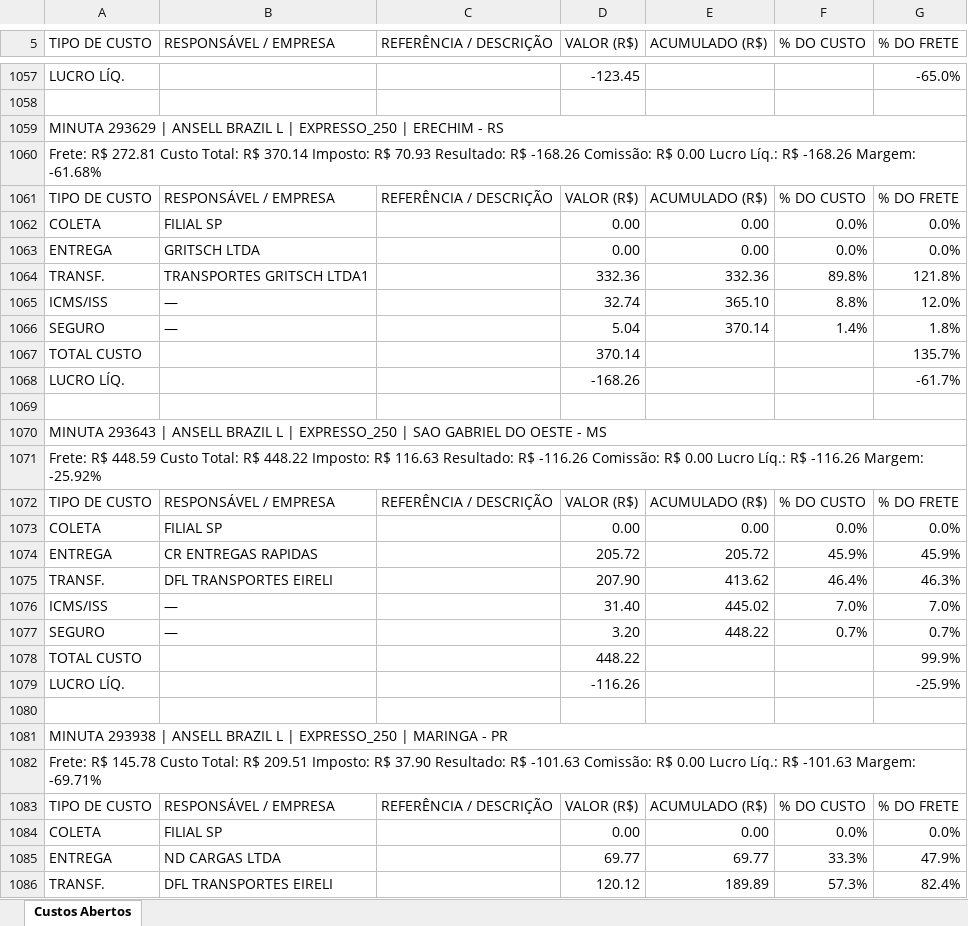
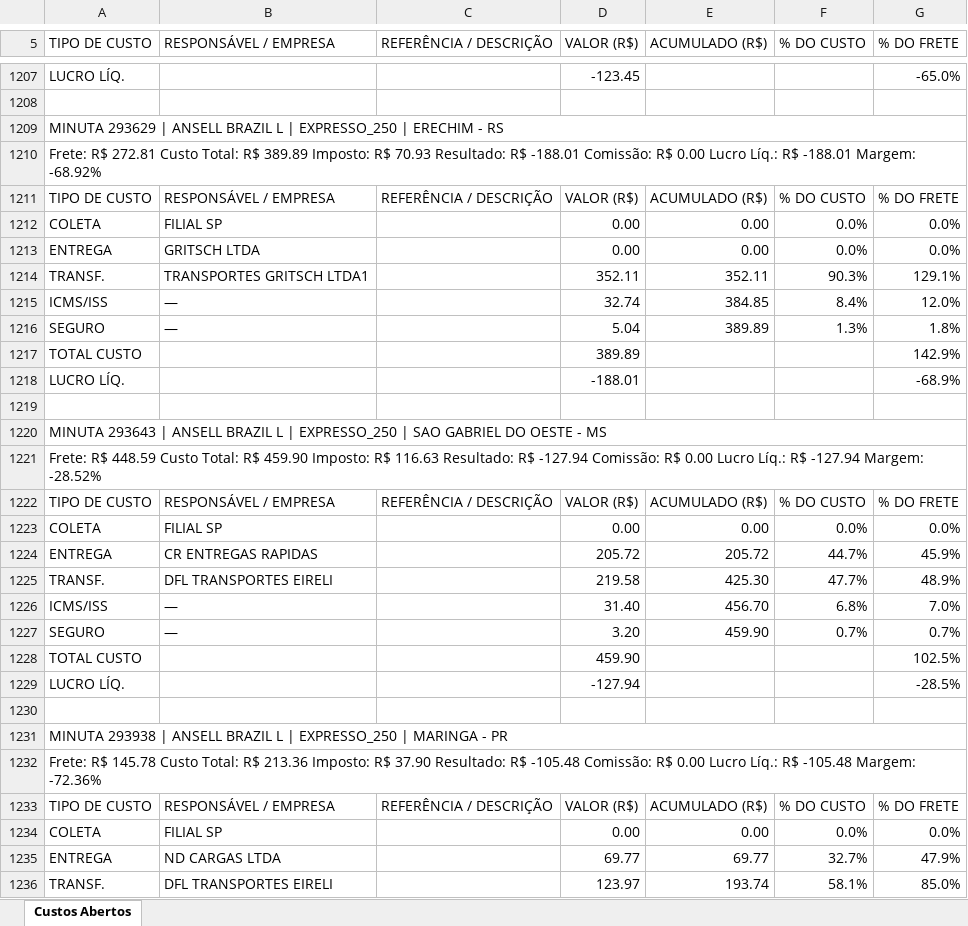
Before and after one commit to FranciscoSilva-sys/portoex-painel, an Excel workbook: custos_abertos.xlsx, sheet Custos Abertos, drawn as a sheet; only a part is shown, gaps mark what is left out; values as stored, in another font and other column widths than the file's, no cell formats; addresses are those after the commit; the diff covers the shown part only; the diff names each change by its address in the sheet, - before the commit and + after, or states it on an @@ line.

```diff
--- a/custos_abertos.xlsx (sheet Custos Abertos)
+++ b/custos_abertos.xlsx (sheet Custos Abertos)
-A1210 (TIPO DE CUSTO): …Total: R$ 370.14 Imposto: R$ 70.93 Resultado: R$ -168.26 Comissão: R$ 0.00 Lucro Líq.: R$ -168.26 Margem: -61.68%
+A1210 (TIPO DE CUSTO): …Total: R$ 389.89 Imposto: R$ 70.93 Resultado: R$ -188.01 Comissão: R$ 0.00 Lucro Líq.: R$ -188.01 Margem: -68.92%
-D1214 (VALOR (R$)): 332.36
+D1214 (VALOR (R$)): 352.11
-E1214 (ACUMULADO (R$)): 332.36
+E1214 (ACUMULADO (R$)): 352.11
-F1214 (% DO CUSTO): 89.8%
+F1214 (% DO CUSTO): 90.3%
-G1214 (% DO FRETE): 121.8%
+G1214 (% DO FRETE): 129.1%
-E1215 (ACUMULADO (R$)): 365.10
+E1215 (ACUMULADO (R$)): 384.85
-F1215 (% DO CUSTO): 8.8%
+F1215 (% DO CUSTO): 8.4%
-E1216 (ACUMULADO (R$)): 370.14
+E1216 (ACUMULADO (R$)): 389.89
-F1216 (% DO CUSTO): 1.4%
+F1216 (% DO CUSTO): 1.3%
-D1217 (VALOR (R$)): 370.14
+D1217 (VALOR (R$)): 389.89
-G1217 (% DO FRETE): 135.7%
+G1217 (% DO FRETE): 142.9%
-D1218 (VALOR (R$)): -168.26
+D1218 (VALOR (R$)): -188.01
-G1218 (% DO FRETE): -61.7%
+G1218 (% DO FRETE): -68.9%
-A1221 (TIPO DE CUSTO): …Total: R$ 448.22 Imposto: R$ 116.63 Resultado: R$ -116.26 Comissão: R$ 0.00 Lucro Líq.: R$ -116.26 Margem: -25.92%
+A1221 (TIPO DE CUSTO): …Total: R$ 459.90 Imposto: R$ 116.63 Resultado: R$ -127.94 Comissão: R$ 0.00 Lucro Líq.: R$ -127.94 Margem: -28.52%
-F1224 (% DO CUSTO): 45.9%
+F1224 (% DO CUSTO): 44.7%
-D1225 (VALOR (R$)): 207.90
+D1225 (VALOR (R$)): 219.58
-E1225 (ACUMULADO (R$)): 413.62
+E1225 (ACUMULADO (R$)): 425.30
-F1225 (% DO CUSTO): 46.4%
+F1225 (% DO CUSTO): 47.7%
-G1225 (% DO FRETE): 46.3%
+G1225 (% DO FRETE): 48.9%
-E1226 (ACUMULADO (R$)): 445.02
+E1226 (ACUMULADO (R$)): 456.70
-F1226 (% DO CUSTO): 7.0%
+F1226 (% DO CUSTO): 6.8%
-E1227 (ACUMULADO (R$)): 448.22
+E1227 (ACUMULADO (R$)): 459.90
-D1228 (VALOR (R$)): 448.22
+D1228 (VALOR (R$)): 459.90
-G1228 (% DO FRETE): 99.9%
+G1228 (% DO FRETE): 102.5%
-D1229 (VALOR (R$)): -116.26
+D1229 (VALOR (R$)): -127.94
-G1229 (% DO FRETE): -25.9%
+G1229 (% DO FRETE): -28.5%
-A1232 (TIPO DE CUSTO): …Total: R$ 209.51 Imposto: R$ 37.90 Resultado: R$ -101.63 Comissão: R$ 0.00 Lucro Líq.: R$ -101.63 Margem: -69.71%
+A1232 (TIPO DE CUSTO): …Total: R$ 213.36 Imposto: R$ 37.90 Resultado: R$ -105.48 Comissão: R$ 0.00 Lucro Líq.: R$ -105.48 Margem: -72.36%
-F1235 (% DO CUSTO): 33.3%
+F1235 (% DO CUSTO): 32.7%
-D1236 (VALOR (R$)): 120.12
+D1236 (VALOR (R$)): 123.97
-E1236 (ACUMULADO (R$)): 189.89
+E1236 (ACUMULADO (R$)): 193.74
-F1236 (% DO CUSTO): 57.3%
+F1236 (% DO CUSTO): 58.1%
-G1236 (% DO FRETE): 82.4%
+G1236 (% DO FRETE): 85.0%
```
Also changed, not shown: 328 added rows, 9 removed rows, 1 moved row and 287 edited cells elsewhere in this sheet, cell formats, 1 other file.
